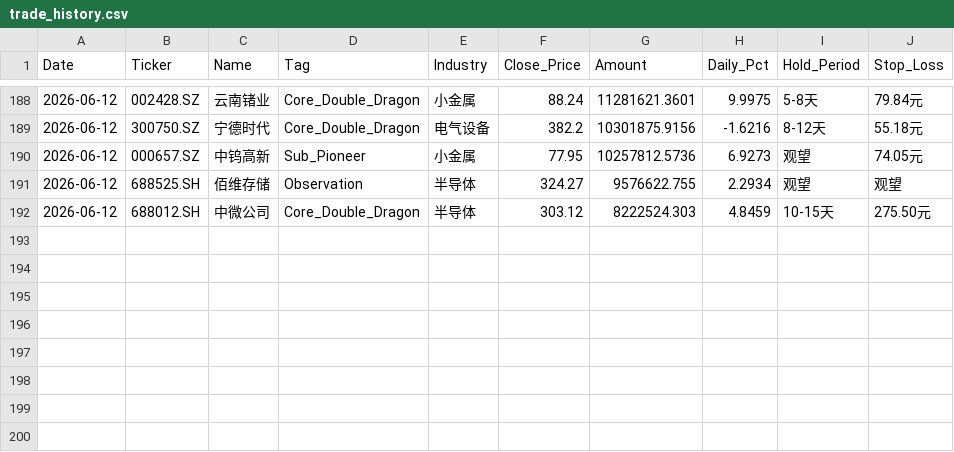
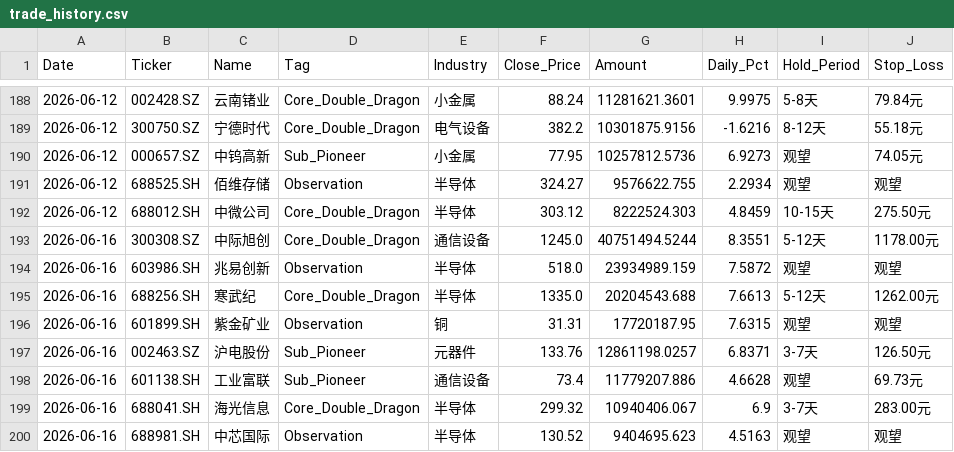
Before and after one commit to wijouyang-lab/a, a CSV file: trade_history.csv, drawn as a sheet; only a part is shown, gaps mark what is left out; the diff names each change by its address in the sheet, - before the commit and + after, or states it on an @@ line.

```diff
--- a/trade_history.csv
+++ b/trade_history.csv
+row 193: 2026-06-16 | 300308.SZ | 中际旭创 | Core_Double_Dragon | 通信设备 | 1245.0 | 40751494.5244 | 8.3551 | 5-12天 | 1178.00元
+row 194: 2026-06-16 | 603986.SH | 兆易创新 | Observation | 半导体 | 518.0 | 23934989.159 | 7.5872 | 观望 | 观望
+row 195: 2026-06-16 | 688256.SH | 寒武纪 | Core_Double_Dragon | 半导体 | 1335.0 | 20204543.688 | 7.6613 | 5-12天 | 1262.00元
+row 196: 2026-06-16 | 601899.SH | 紫金矿业 | Observation | 铜 | 31.31 | 17720187.95 | 7.6315 | 观望 | 观望
+row 197: 2026-06-16 | 002463.SZ | 沪电股份 | Sub_Pioneer | 元器件 | 133.76 | 12861198.0257 | 6.8371 | 3-7天 | 126.50元
+row 198: 2026-06-16 | 601138.SH | 工业富联 | Sub_Pioneer | 通信设备 | 73.4 | 11779207.886 | 4.6628 | 观望 | 69.73元
+row 199: 2026-06-16 | 688041.SH | 海光信息 | Core_Double_Dragon | 半导体 | 299.32 | 10940406.067 | 6.9 | 3-7天 | 283.00元
+row 200: 2026-06-16 | 688981.SH | 中芯国际 | Observation | 半导体 | 130.52 | 9404695.623 | 4.5163 | 观望 | 观望
```
Also changed, not shown: 1 other file.
